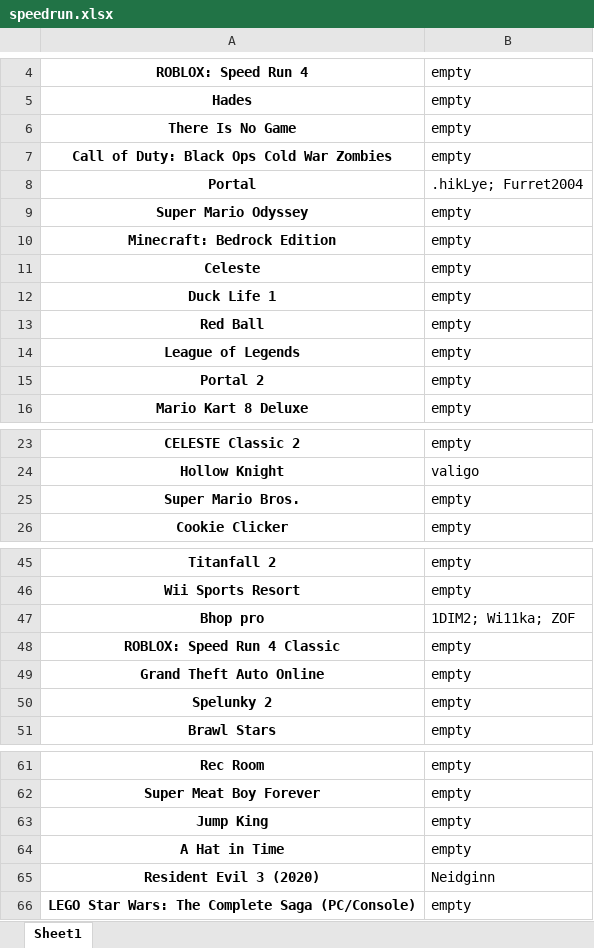
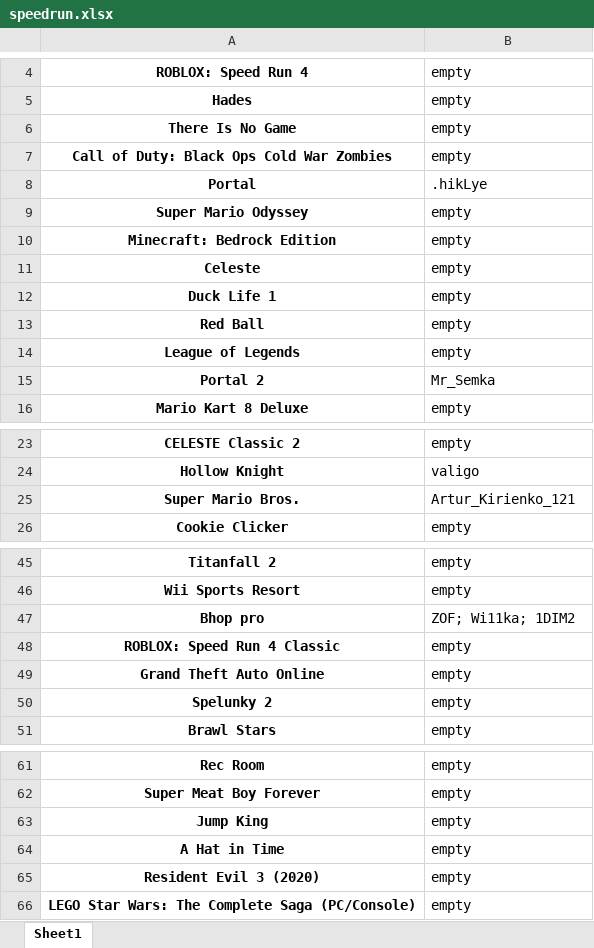
Before and after one commit to olegdayo/StackOverFlowDataAnalysis, an Excel workbook: speedrun.xlsx, sheet Sheet1, drawn as a sheet; only a part is shown, gaps mark what is left out; values as stored, in another font and other column widths than the file's, no borders; the diff covers the shown part only; the diff names each change by its address in the sheet, - before the commit and + after, or states it on an @@ line.

Commit message:
speedrun refactor

```diff
--- a/speedrun.xlsx (sheet Sheet1)
+++ b/speedrun.xlsx (sheet Sheet1)
-B8: .hikLye; Furret2004
+B8: .hikLye
-B15: empty
+B15: Mr_Semka
-B25: empty
+B25: Artur_Kirienko_121
-B47: 1DIM2; Wi11ka; ZOF
+B47: ZOF; Wi11ka; 1DIM2
-B65: Neidginn
+B65: empty
```
Also changed, not shown: 3 edited cells elsewhere in this sheet, 1 other file.
